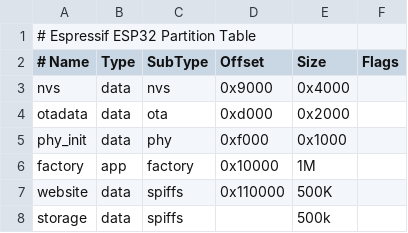
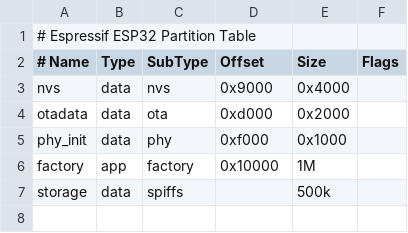
Before and after one commit to jezzski/SmartLED, a CSV file: partitions_custom.csv, drawn as a sheet; the diff names each change by its address in the sheet, - before the commit and + after, or states it on an @@ line.

Commit message:
changed to one spiffs partition

```diff
--- a/partitions_custom.csv
+++ b/partitions_custom.csv
-row 7: website | data | spiffs | 0x110000 | 500K
```
Also changed, not shown: 1 other file.
